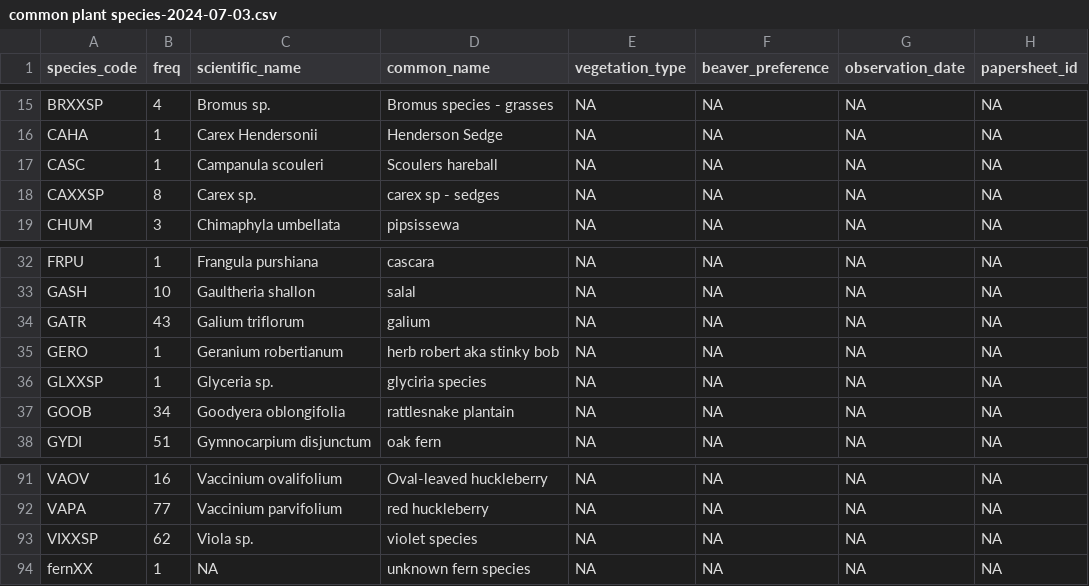
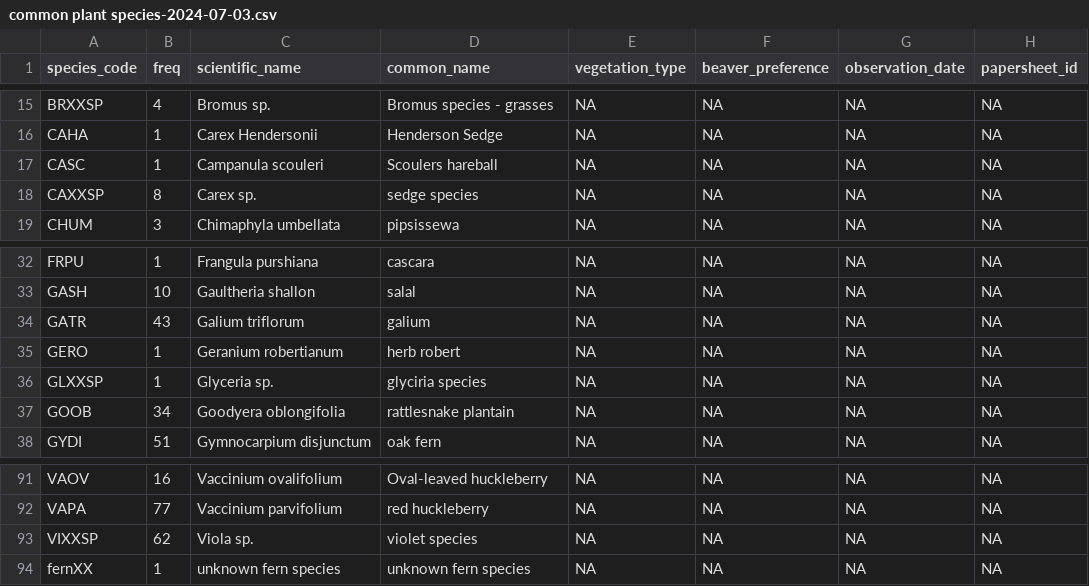
Before and after one commit to KingCounty-Science/UpperGreen_BDA, a CSV file: tables/common plant species-2024-07-03.csv, drawn as a sheet; only a part is shown, gaps mark what is left out.

```diff
--- a/tables/common plant species-2024-07-03.csv
+++ b/tables/common plant species-2024-07-03.csv
@@ -17,3 +17,3 @@ CAHA,1,Carex Hendersonii,Henderson Sedge,NA,NA,NA,NA
 CASC,1,Campanula scouleri,Scoulers hareball,NA,NA,NA,NA
-CAXXSP,8,Carex sp.,carex sp - sedges,NA,NA,NA,NA
+CAXXSP,8,Carex sp.,sedge species,NA,NA,NA,NA
 CHUM,3,Chimaphyla umbellata,pipsissewa,NA,NA,NA,NA
@@ -34,3 +34,3 @@ GASH,10,Gaultheria shallon,salal,NA,NA,NA,NA
 GATR,43,Galium triflorum,galium,NA,NA,NA,NA
-GERO,1,Geranium robertianum,herb robert aka stinky bob,NA,NA,NA,NA
+GERO,1,Geranium robertianum,herb robert,NA,NA,NA,NA
 GLXXSP,1,Glyceria sp.,glyciria species,NA,NA,NA,NA
@@ -93,2 +93,2 @@ VAPA,77,Vaccinium parvifolium,red huckleberry,NA,NA,NA,NA
 VIXXSP,62,Viola sp.,violet species,NA,NA,NA,NA
-fernXX,1,NA,unknown fern species,NA,NA,NA,NA
+fernXX,1,unknown fern species,unknown fern species,NA,NA,NA,NA
```
Also changed, not shown: 1 other file.
